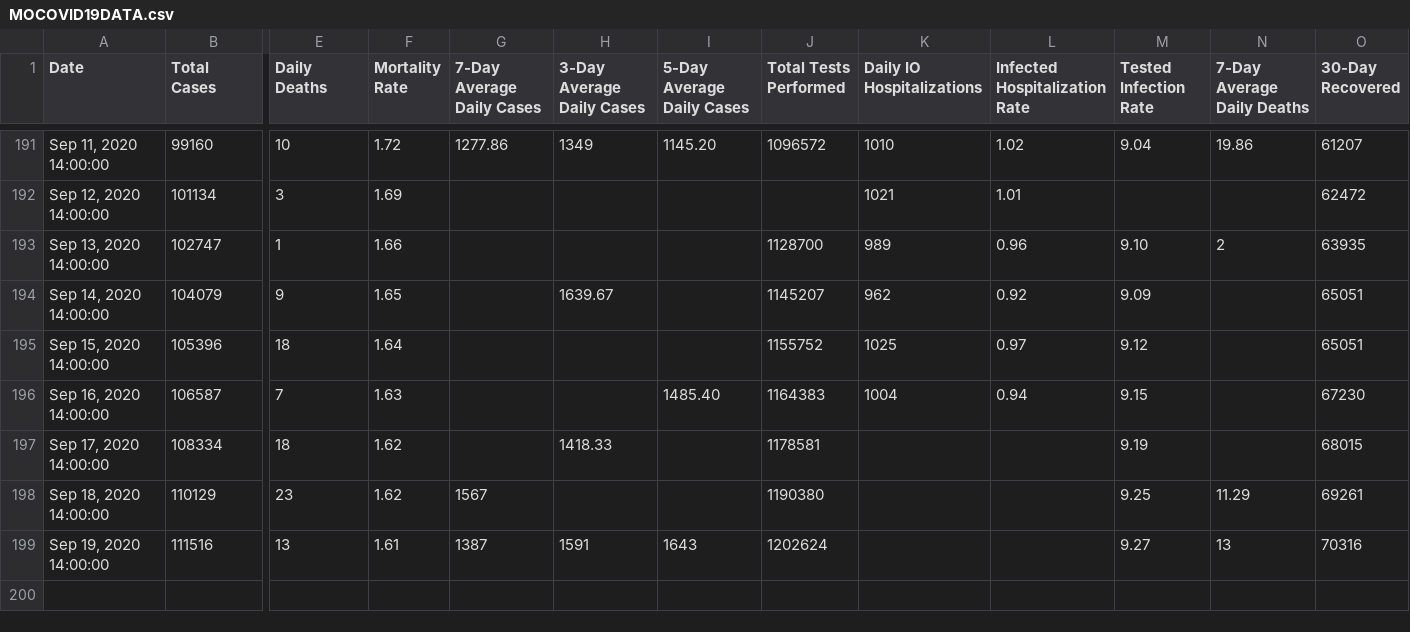
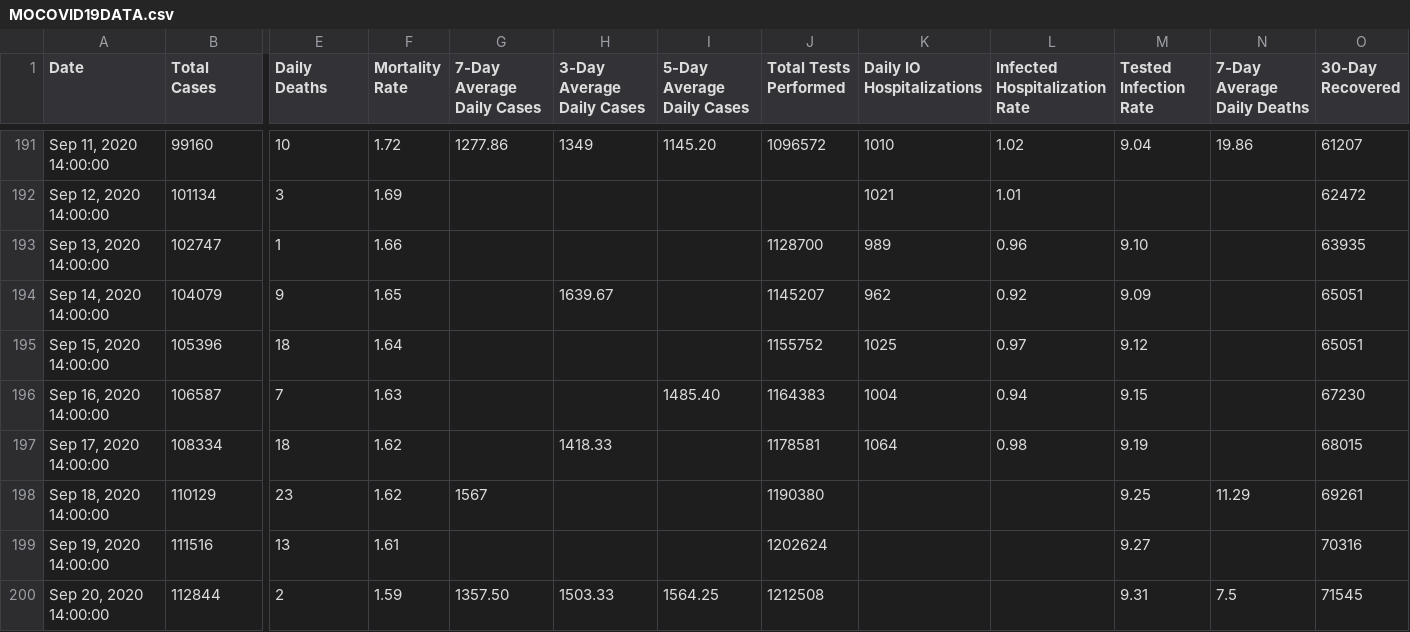
Before and after one commit to NextStarIndustries/COVIDCalc, a CSV file: MOCOVID19DATA.csv, drawn as a sheet; only a part is shown, gaps mark what is left out; rows hold the shown columns only; the diff names each change by its address in the sheet, - before the commit and + after, or states it on an @@ line.

Commit message:
Add files via upload

```diff
--- a/MOCOVID19DATA.csv
+++ b/MOCOVID19DATA.csv
-N193 (7-Day Average Daily Deaths): 2
+N193 (7-Day Average Daily Deaths): (empty)
-K197 (Daily IO Hospitalizations): (empty)
+K197 (Daily IO Hospitalizations): 1064
-L197 (Infected Hospitalization Rate): (empty)
+L197 (Infected Hospitalization Rate): 0.98
-G199 (7-Day Average Daily Cases): 1387
+G199 (7-Day Average Daily Cases): (empty)
-H199 (3-Day Average Daily Cases): 1591
+H199 (3-Day Average Daily Cases): (empty)
-I199 (5-Day Average Daily Cases): 1643
+I199 (5-Day Average Daily Cases): (empty)
-N199 (7-Day Average Daily Deaths): 13
+N199 (7-Day Average Daily Deaths): (empty)
+row 200: Sep 20, 2020 14:00:00 | 112844 | 2 | 1.59 | 1357.50 | 1503.33 | 1564.25 | 1212508 |  |  | 9.31 | 7.5 | 71545
```
